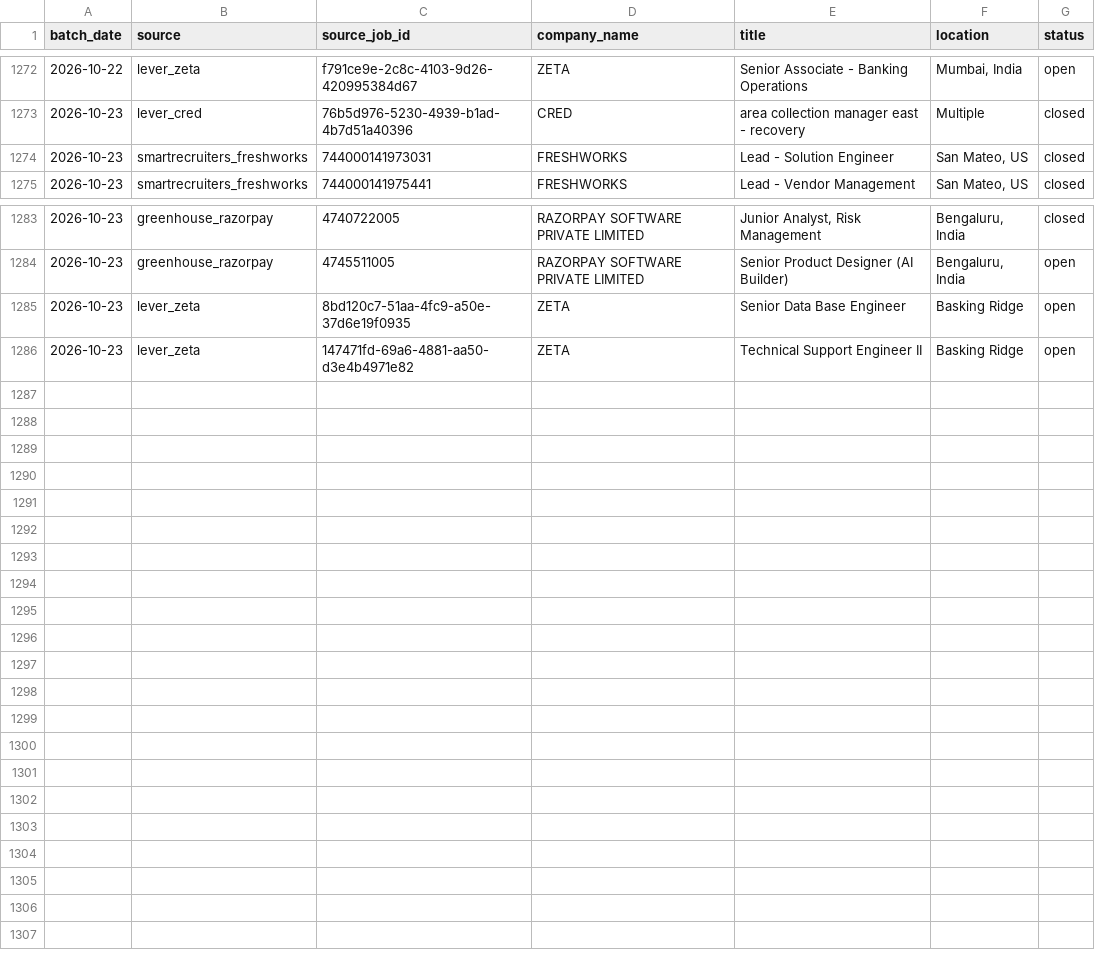
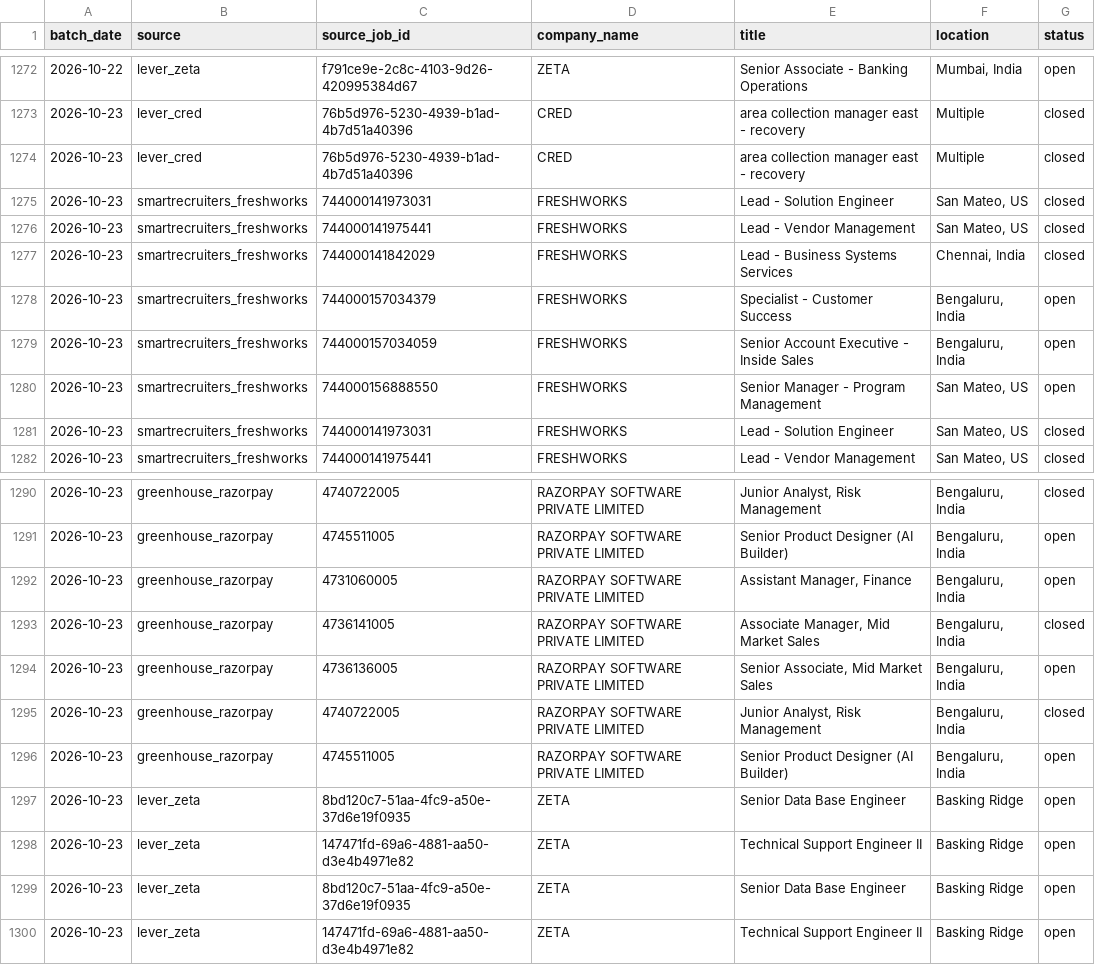
Before and after one commit to itsabhinavism/job-vault-datavault, a CSV file: export/job_history.csv, drawn as a sheet; only a part is shown, gaps mark what is left out.

Commit message:
data: refresh export CSVs 2026-10-24

```diff
--- a/export/job_history.csv
+++ b/export/job_history.csv
@@ -1273,2 +1273,9 @@
 2026-10-23,lever_cred,76b5d976-5230-4939-b1ad-4b7d51a40396,CRED,area collection manager east - recovery,Multiple,closed
+2026-10-23,lever_cred,76b5d976-5230-4939-b1ad-4b7d51a40396,CRED,area collection manager east - recovery,Multiple,closed
+2026-10-23,smartrecruiters_freshworks,744000141973031,FRESHWORKS,Lead - Solution Engineer,"San Mateo, US",closed
+2026-10-23,smartrecruiters_freshworks,744000141975441,FRESHWORKS,Lead - Vendor Management,"San Mateo, US",closed
+2026-10-23,smartrecruiters_freshworks,744000141842029,FRESHWORKS,Lead - Business Systems Services,"Chennai, India",closed
+2026-10-23,smartrecruiters_freshworks,744000157034379,FRESHWORKS,Specialist - Customer Success,"Bengaluru, India",open
+2026-10-23,smartrecruiters_freshworks,744000157034059,FRESHWORKS,Senior Account Executive - Inside Sales,"Bengaluru, India",open
+2026-10-23,smartrecruiters_freshworks,744000156888550,FRESHWORKS,Senior Manager - Program Management,"San Mateo, US",open
 2026-10-23,smartrecruiters_freshworks,744000141973031,FRESHWORKS,Lead - Solution Engineer,"San Mateo, US",closed
@@ -1284,2 +1291,9 @@
 2026-10-23,greenhouse_razorpay,4745511005,RAZORPAY SOFTWARE PRIVATE LIMITED,Senior Product Designer (AI Builder),"Bengaluru, India",open
+2026-10-23,greenhouse_razorpay,4731060005,RAZORPAY SOFTWARE PRIVATE LIMITED,"Assistant Manager, Finance","Bengaluru, India",open
+2026-10-23,greenhouse_razorpay,4736141005,RAZORPAY SOFTWARE PRIVATE LIMITED,"Associate Manager, Mid Market Sales","Bengaluru, India",closed
+2026-10-23,greenhouse_razorpay,4736136005,RAZORPAY SOFTWARE PRIVATE LIMITED,"Senior Associate, Mid Market Sales","Bengaluru, India",open
+2026-10-23,greenhouse_razorpay,4740722005,RAZORPAY SOFTWARE PRIVATE LIMITED,"Junior Analyst, Risk Management ","Bengaluru, India",closed
+2026-10-23,greenhouse_razorpay,4745511005,RAZORPAY SOFTWARE PRIVATE LIMITED,Senior Product Designer (AI Builder),"Bengaluru, India",open
+2026-10-23,lever_zeta,8bd120c7-51aa-4fc9-a50e-37d6e19f0935,ZETA,Senior Data Base Engineer,Basking Ridge,open
+2026-10-23,lever_zeta,147471fd-69a6-4881-aa50-d3e4b4971e82,ZETA,Technical Support Engineer II,Basking Ridge,open
 2026-10-23,lever_zeta,8bd120c7-51aa-4fc9-a50e-37d6e19f0935,ZETA,Senior Data Base Engineer,Basking Ridge,open
```
